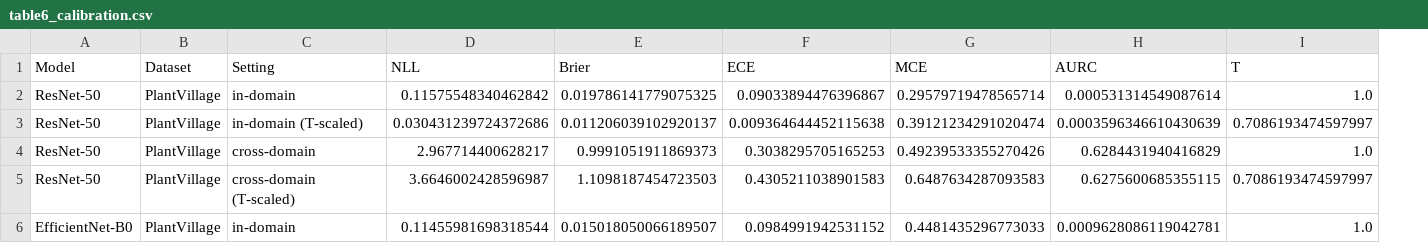
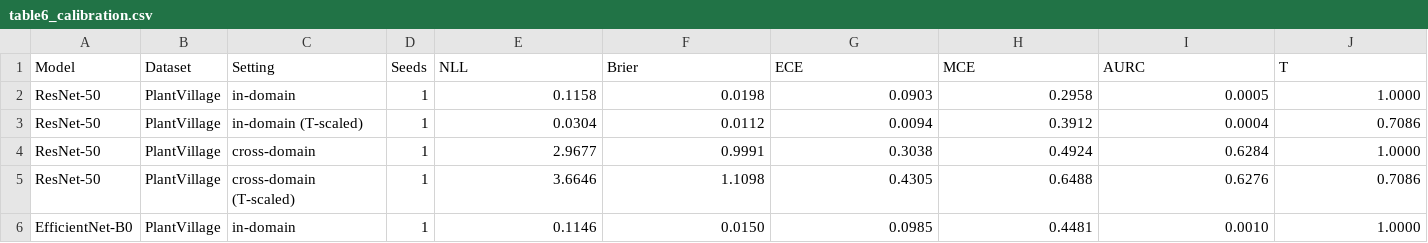
Before and after one commit to IzbassarO/plant-risk-eval, a CSV file: experiments/ica26/tables/table6_calibration.csv, drawn as a sheet; only a part is shown; addresses are those after the commit; the diff covers the shown part only; the diff names each change by its address in the sheet, - before the commit and + after, or states it on an @@ line.

```diff
--- a/experiments/ica26/tables/table6_calibration.csv
+++ b/experiments/ica26/tables/table6_calibration.csv
+column D (Seeds), rows 2-6: all 1
-E2 (NLL): 0.11575548340462842
+E2 (NLL): 0.1158
-F2 (Brier): 0.019786141779075325
+F2 (Brier): 0.0198
-G2 (ECE): 0.09033894476396867
+G2 (ECE): 0.0903
-H2 (MCE): 0.29579719478565714
+H2 (MCE): 0.2958
-I2 (AURC): 0.000531314549087614
+I2 (AURC): 0.0005
-J2 (T): 1.0
+J2 (T): 1.0000
-E3 (NLL): 0.030431239724372686
+E3 (NLL): 0.0304
-F3 (Brier): 0.011206039102920137
+F3 (Brier): 0.0112
-G3 (ECE): 0.009364644452115638
+G3 (ECE): 0.0094
-H3 (MCE): 0.39121234291020474
+H3 (MCE): 0.3912
-I3 (AURC): 0.0003596346610430639
+I3 (AURC): 0.0004
-J3 (T): 0.7086193474597997
+J3 (T): 0.7086
-E4 (NLL): 2.967714400628217
+E4 (NLL): 2.9677
-F4 (Brier): 0.9991051911869373
+F4 (Brier): 0.9991
-G4 (ECE): 0.3038295705165253
+G4 (ECE): 0.3038
-H4 (MCE): 0.49239533355270426
+H4 (MCE): 0.4924
-I4 (AURC): 0.6284431940416829
+I4 (AURC): 0.6284
-J4 (T): 1.0
+J4 (T): 1.0000
-E5 (NLL): 3.6646002428596987
+E5 (NLL): 3.6646
-F5 (Brier): 1.1098187454723503
+F5 (Brier): 1.1098
-G5 (ECE): 0.4305211038901583
+G5 (ECE): 0.4305
-H5 (MCE): 0.6487634287093583
+H5 (MCE): 0.6488
-I5 (AURC): 0.6275600685355115
+I5 (AURC): 0.6276
-J5 (T): 0.7086193474597997
+J5 (T): 0.7086
-E6 (NLL): 0.11455981698318544
+E6 (NLL): 0.1146
-F6 (Brier): 0.015018050066189507
+F6 (Brier): 0.0150
-G6 (ECE): 0.0984991942531152
+G6 (ECE): 0.0985
-H6 (MCE): 0.4481435296773033
+H6 (MCE): 0.4481
-I6 (AURC): 0.0009628086119042781
+I6 (AURC): 0.0010
-J6 (T): 1.0
+J6 (T): 1.0000
```
Also changed, not shown: 78 edited cells elsewhere in this file, experiments/ica26/tables/table2_in_domain_performance.csv, experiments/ica26/tables/table3_cross_domain_performance.csv, 19 other files.
